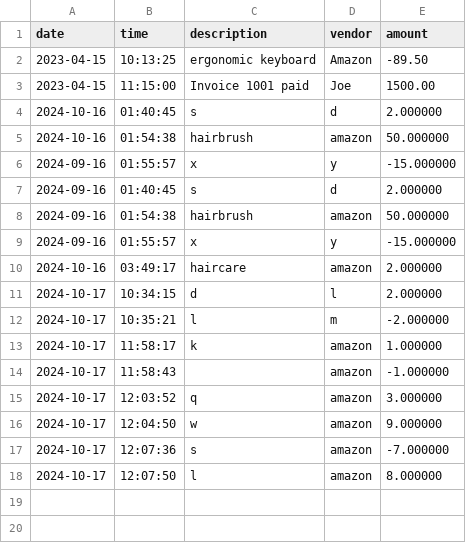
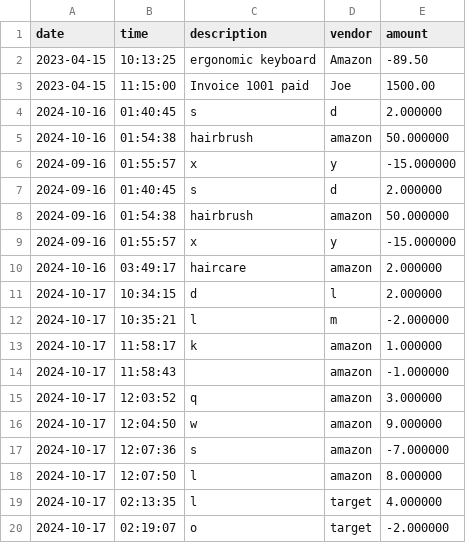
Before and after one commit to shaylashgari/CapstoneOne_AccountingLedger, a CSV file: transactions.csv, drawn as a sheet; the diff names each change by its address in the sheet, - before the commit and + after, or states it on an @@ line.

```diff
--- a/transactions.csv
+++ b/transactions.csv
+row 19: 2024-10-17 | 02:13:35 | l | target | 4.000000
+row 20: 2024-10-17 | 02:19:07 | o | target | -2.000000
```
Also changed, not shown: 1 other file.
